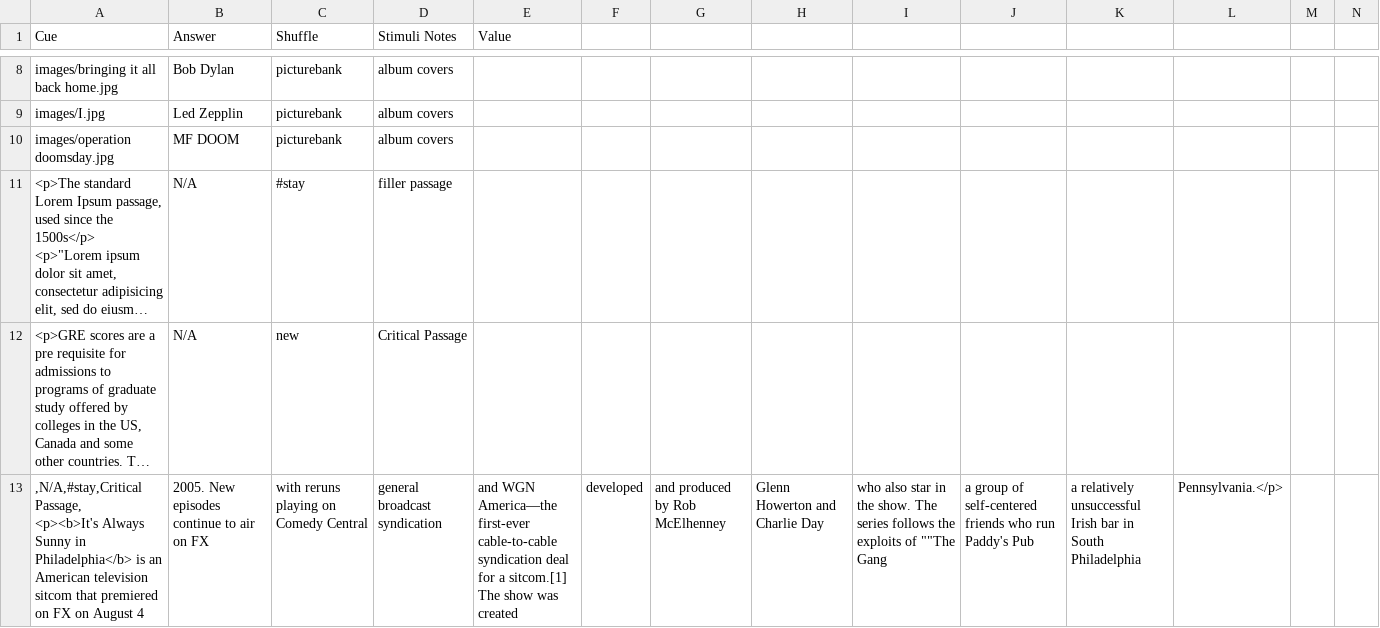
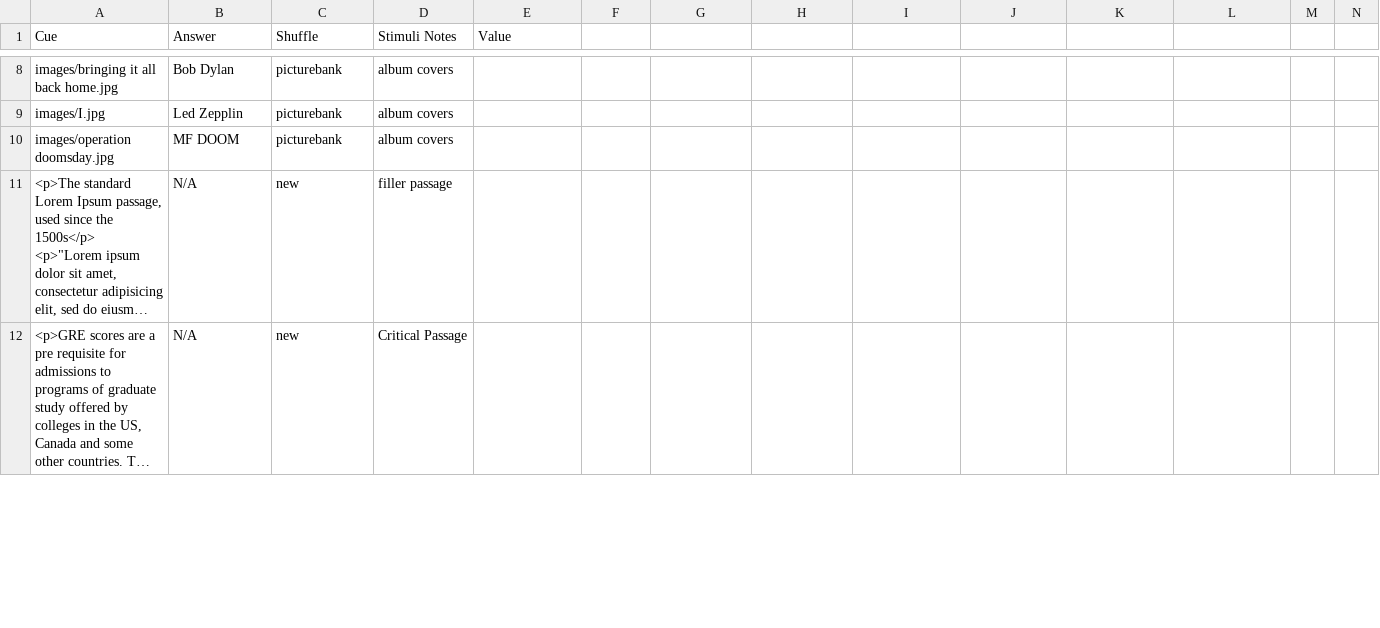
Before and after one commit to gikeymarcia/Collector, a CSV file: Experiment/Stimuli/FullStim.csv, drawn as a sheet; only a part is shown, gaps mark what is left out; long unchanged cells end in …; removed rows and columns are numbered as before the commit, all else as after; rows hold the shown columns only; ↵ is a line break in a cell; the diff covers the shown part only; the diff names each change by its address in the sheet, - before the commit and + after, or states it on an @@ line.

Commit message:
Fixing ShuffleTester to look right using new CSS sheet
Fixing FullStim.csv because a prior commit broke the file

```diff
--- a/Experiment/Stimuli/FullStim.csv
+++ b/Experiment/Stimuli/FullStim.csv
-C11 (Shuffle): #stay
+C11 (Shuffle): new
-row 13: ,N/A,#stay,Critical Passage, ↵ <p><b>It's Always Sunny in Philadelphia</b> is an American television sitcom that premiered on FX on August 4 | 2005. New episodes continue to air on FX | with reruns playing on Comedy Central | general broadcast syndication | and WGN America—the first-ever cable-to-cable syndication deal for a sitcom.[1] The show was created | developed | and produced by Rob McElhenney | Glenn Howerton and Charlie Day | who also star in the show. The series follows the exploits of ""The Gang | a group of self-centered friends who run Paddy's Pub | a relatively unsuccessful Irish bar in South Philadelphia | Pennsylvania.</p>
```
Also changed, not shown: 1 added row and 2 removed rows elsewhere in this file, 3 other files.
